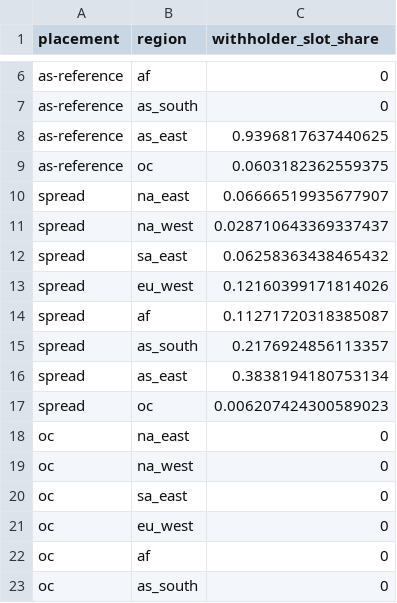
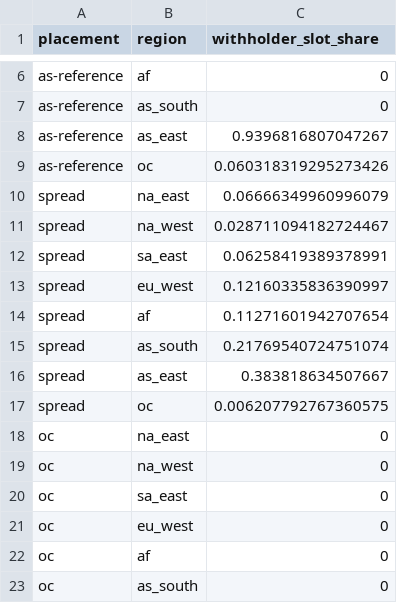
Before and after one commit to HurairahShamsi/grahambell-simulation, a CSV file: results/sim/supplement/W1_withholder_regions.csv, drawn as a sheet; only a part is shown, gaps mark what is left out.

```diff
--- a/results/sim/supplement/W1_withholder_regions.csv
+++ b/results/sim/supplement/W1_withholder_regions.csv
@@ -7,12 +7,12 @@ as-reference,af,0
 as-reference,as_south,0
-as-reference,as_east,0.9396817637440625
-as-reference,oc,0.0603182362559375
-spread,na_east,0.06666519935677907
-spread,na_west,0.028710643369337437
-spread,sa_east,0.06258363438465432
-spread,eu_west,0.12160399171814026
-spread,af,0.11271720318385087
-spread,as_south,0.2176924856113357
-spread,as_east,0.3838194180753134
-spread,oc,0.006207424300589023
+as-reference,as_east,0.9396816807047267
+as-reference,oc,0.060318319295273426
+spread,na_east,0.06666349960996079
+spread,na_west,0.028711094182724467
+spread,sa_east,0.06258419389378991
+spread,eu_west,0.12160335836390997
+spread,af,0.11271601942707654
+spread,as_south,0.21769540724751074
+spread,as_east,0.383818634507667
+spread,oc,0.006207792767360575
 oc,na_east,0
```
Also changed, not shown: results/sim/supplement/ALL_runs.csv, results/sim/supplement/W1_withholder_placement.csv, 19 other files.
